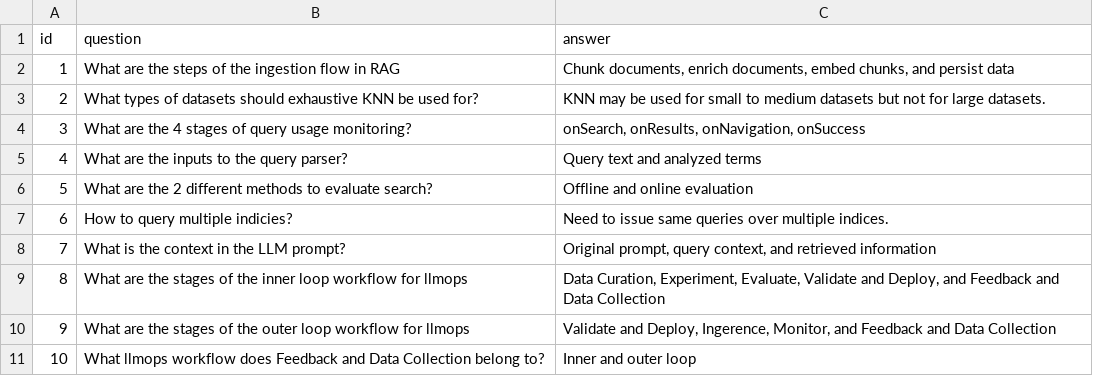
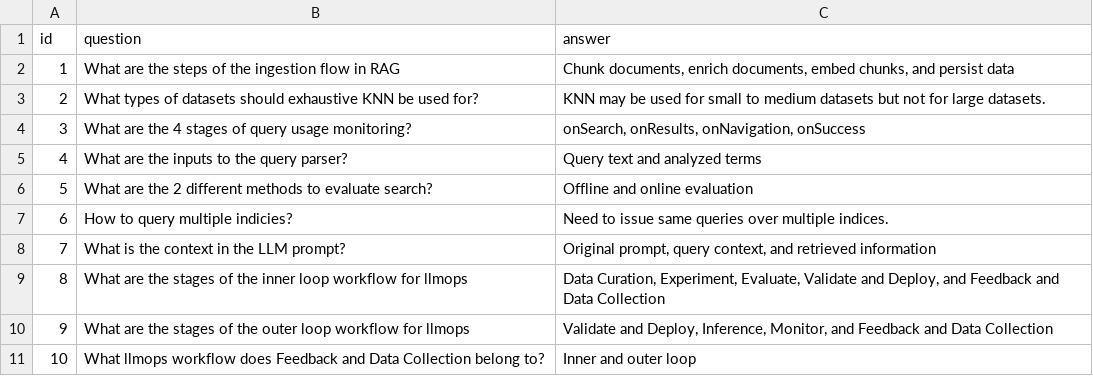
Before and after one commit to Azure-Samples/rag-as-a-service-with-vision, a CSV file: src/eval/data/vision_and_text_sample/ground_truth.csv, drawn as a sheet.

Commit message:
Update src/eval/data/vision_and_text_sample/ground_truth.csv
Co-authored-by: Maitreyi Nair <mai.nair34@gmail.com>

```diff
--- a/src/eval/data/vision_and_text_sample/ground_truth.csv
+++ b/src/eval/data/vision_and_text_sample/ground_truth.csv
@@ -9,3 +9,3 @@ id,question,answer
 8,What are the stages of the inner loop workflow for llmops,"Data Curation, Experiment, Evaluate, Validate and Deploy, and Feedback and Data Collection"
-9,What are the stages of the outer loop workflow for llmops,"Validate and Deploy, Ingerence, Monitor, and Feedback and Data Collection"
+9,What are the stages of the outer loop workflow for llmops,"Validate and Deploy, Inference, Monitor, and Feedback and Data Collection"
 10,What llmops workflow does Feedback and Data Collection belong to?,Inner and outer loop
```
